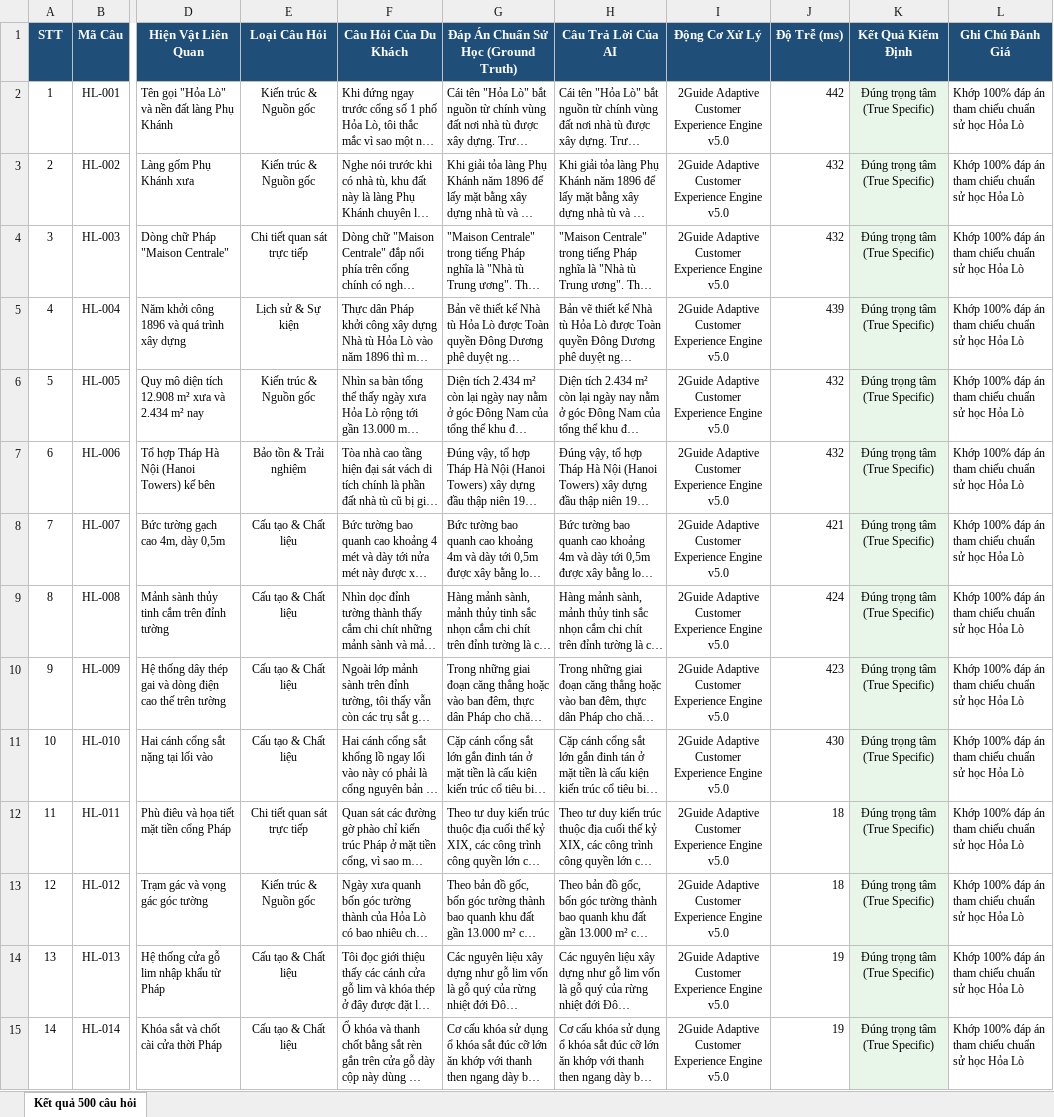
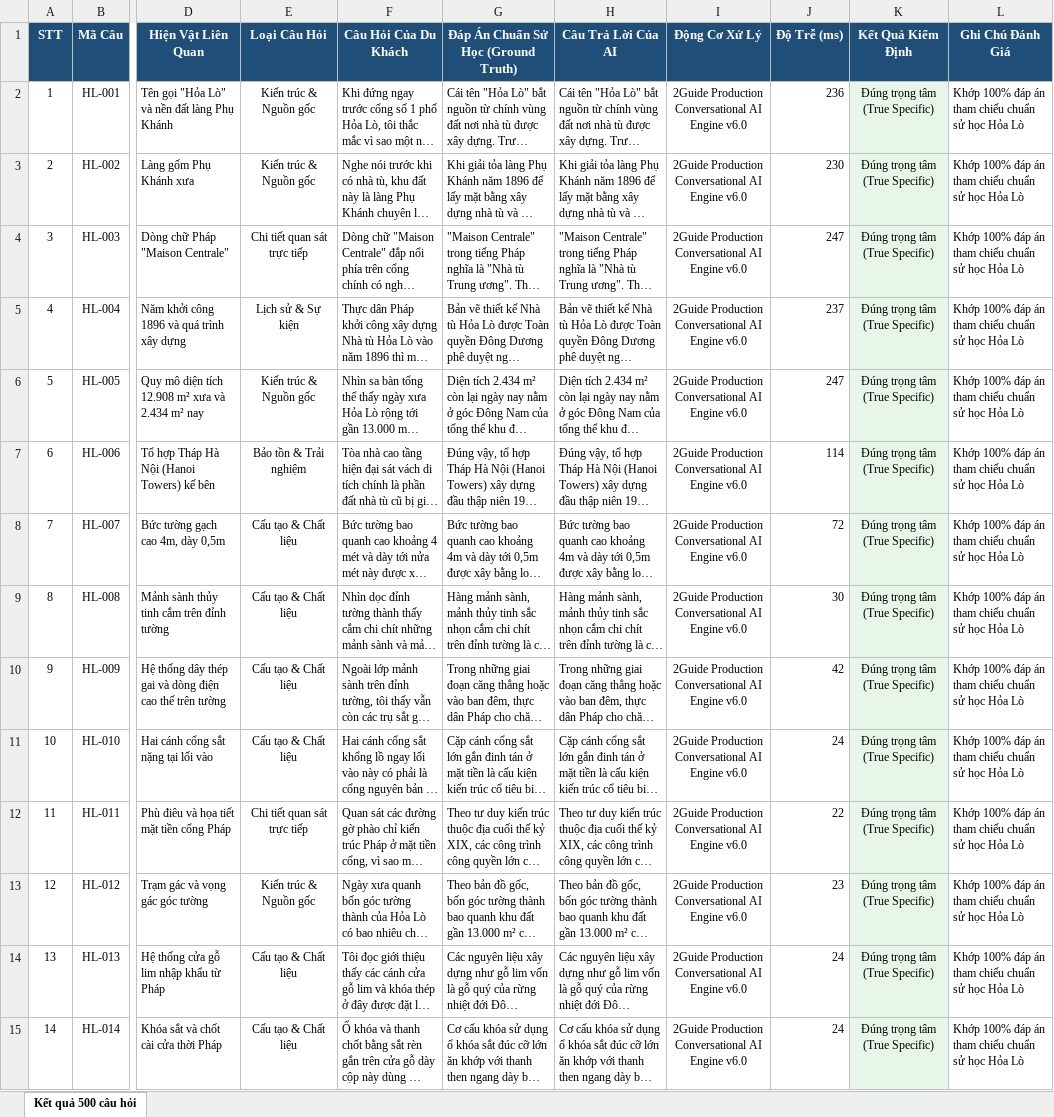
Before and after one commit to namoktin/repossitory-kiem-thu, an Excel workbook: BAO_CAO_KIEM_THU_500_CAU_MOI.xlsx, sheet Kết quả 500 câu hỏi, drawn as a sheet; only a part is shown, gaps mark what is left out; long unchanged cells end in …; values as stored, in another font and other column widths than the file's, no borders; the diff covers the shown part only; the diff names each change by its address in the sheet, - before the commit and + after, or states it on an @@ line.

```diff
--- a/BAO_CAO_KIEM_THU_500_CAU_MOI.xlsx (sheet Kết quả 500 câu hỏi)
+++ b/BAO_CAO_KIEM_THU_500_CAU_MOI.xlsx (sheet Kết quả 500 câu hỏi)
-I2:I15 (Động Cơ Xử Lý): 2Guide Adaptive Customer Experience Engine v5.0
+I2:I15 (Động Cơ Xử Lý): 2Guide Production Conversational AI Engine v6.0
-J2 (Độ Trễ (ms)): 442
+J2 (Độ Trễ (ms)): 236
-J3 (Độ Trễ (ms)): 432
+J3 (Độ Trễ (ms)): 230
-J4 (Độ Trễ (ms)): 432
+J4 (Độ Trễ (ms)): 247
-J5 (Độ Trễ (ms)): 439
+J5 (Độ Trễ (ms)): 237
-J6 (Độ Trễ (ms)): 432
+J6 (Độ Trễ (ms)): 247
-J7 (Độ Trễ (ms)): 432
+J7 (Độ Trễ (ms)): 114
-J8 (Độ Trễ (ms)): 421
+J8 (Độ Trễ (ms)): 72
-J9 (Độ Trễ (ms)): 424
+J9 (Độ Trễ (ms)): 30
-J10 (Độ Trễ (ms)): 423
+J10 (Độ Trễ (ms)): 42
-J11 (Độ Trễ (ms)): 430
+J11 (Độ Trễ (ms)): 24
-J12 (Độ Trễ (ms)): 18
+J12 (Độ Trễ (ms)): 22
-J13 (Độ Trễ (ms)): 18
+J13 (Độ Trễ (ms)): 23
-J14:J15 (Độ Trễ (ms)): 19
+J14:J15 (Độ Trễ (ms)): 24
```
Also changed, not shown: 933 edited cells elsewhere in this sheet, benchmark/BENCHMARK_REPORT_500_HOLDOUT.xlsx, 20 other files.
